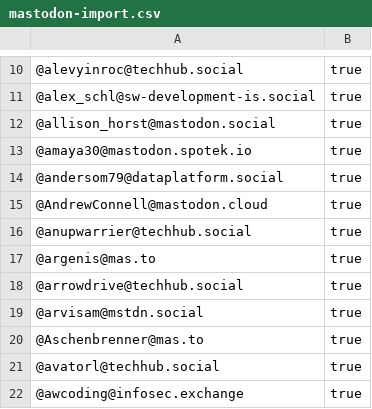
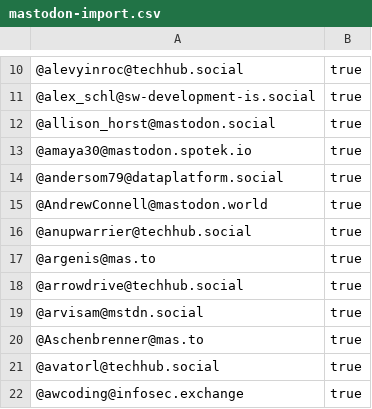
Before and after one commit to dataplat/mastodon, a CSV file: dataplat/mastodon-import.csv, drawn as a sheet; only a part is shown, gaps mark what is left out.

```diff
--- a/dataplat/mastodon-import.csv
+++ b/dataplat/mastodon-import.csv
@@ -14,3 +14,3 @@
 "@andersom79@dataplatform.social","true"
-"@AndrewConnell@mastodon.cloud","true"
+"@AndrewConnell@mastodon.world","true"
 "@anupwarrier@techhub.social","true"
```
Also changed, not shown: dataplat/twitter-match-archive.csv, powerbi/mastodon-import.csv, 3 other files.
